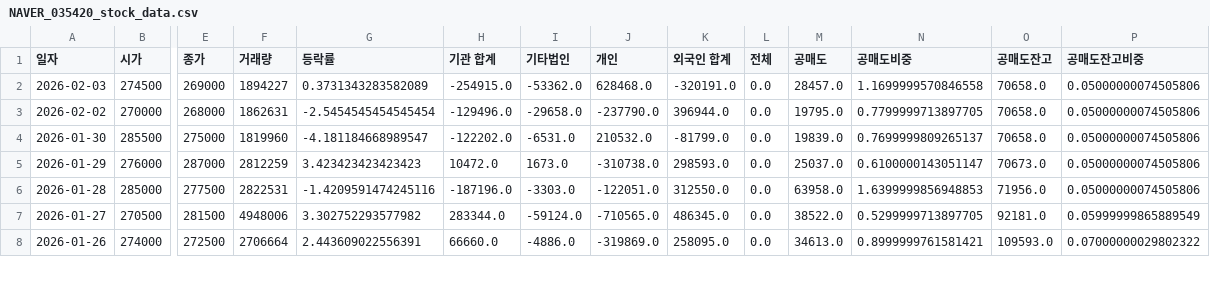
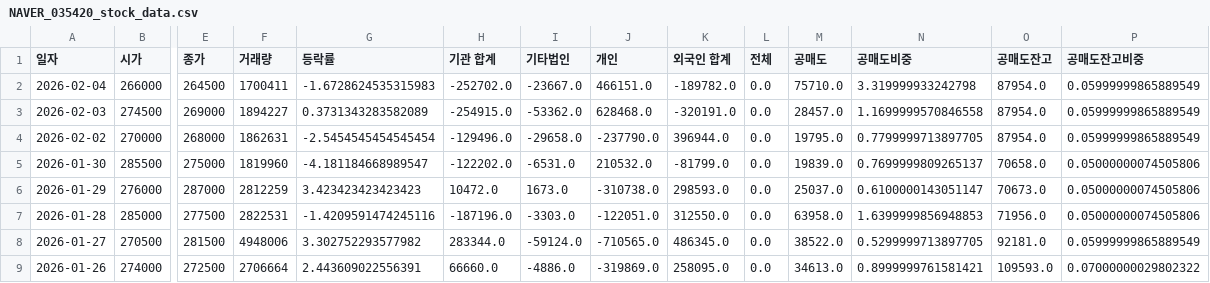
Before and after one commit to ccyun95/Internet_telecom_payment_work, a CSV file: data/NAVER_035420_stock_data.csv, drawn as a sheet; only a part is shown, gaps mark what is left out; addresses are those after the commit; rows hold the shown columns only; the diff names each change by its address in the sheet, - before the commit and + after, or states it on an @@ line.

```diff
--- a/data/NAVER_035420_stock_data.csv
+++ b/data/NAVER_035420_stock_data.csv
+row 2: 2026-02-04 | 266000 | 264500 | 1700411 | -1.6728624535315983 | -252702.0 | -23667.0 | 466151.0 | -189782.0 | 0.0 | 75710.0 | 3.319999933242798 | 87954.0 | 0.05999999865889549
-O3:O4 (공매도잔고): 70658.0
+O3:O4 (공매도잔고): 87954.0
-P3:P4 (공매도잔고비중): 0.05000000074505806
+P3:P4 (공매도잔고비중): 0.05999999865889549
```
Also changed, not shown: data/Hecto_Innovation_214180_stock_data.csv, data/ITcen_Global_124500_stock_data.csv, 8 other files.
